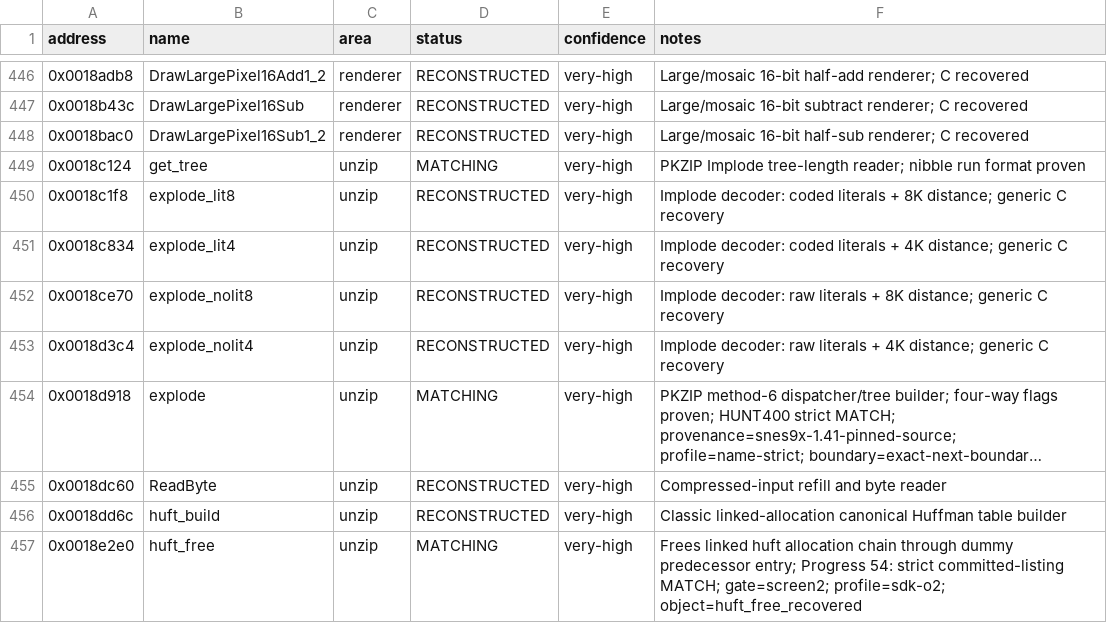
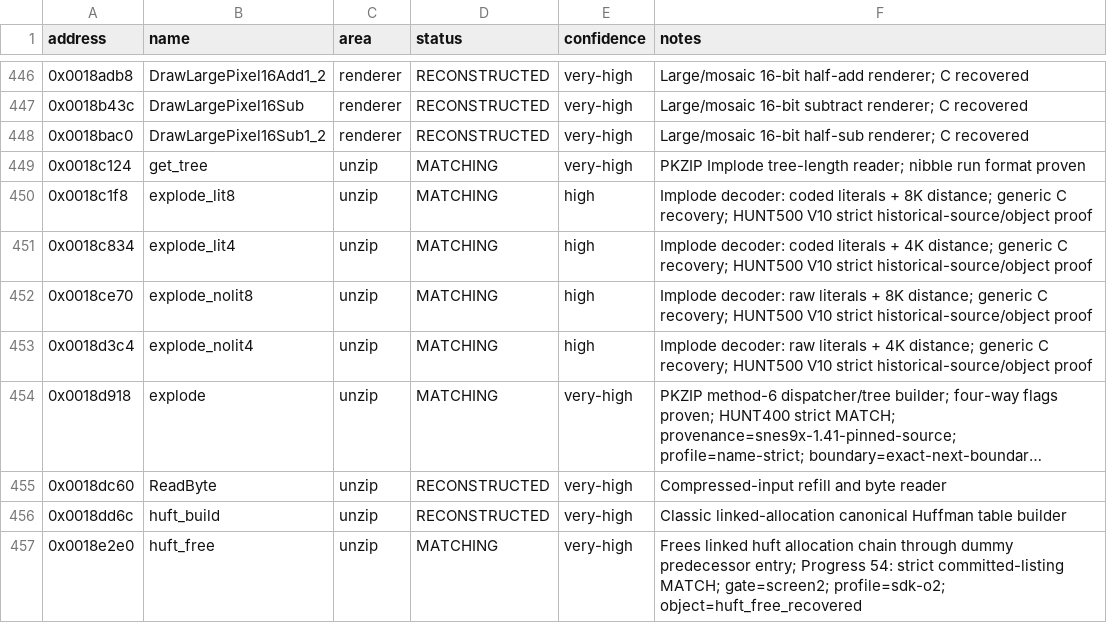
Before and after one commit to ReyFxck/SNESstation-Decomp, a CSV file: analysis/progress_targets.csv, drawn as a sheet; only a part is shown, gaps mark what is left out; long unchanged cells end in …; the diff covers the shown part only; the diff names each change by its address in the sheet, - before the commit and + after, or states it on an @@ line.

Commit message:
Reach 457 strict function matches

```diff
--- a/analysis/progress_targets.csv
+++ b/analysis/progress_targets.csv
-D450:D453 (status): RECONSTRUCTED
+D450:D453 (status): MATCHING
-E450:E453 (confidence): very-high
+E450:E453 (confidence): high
-F450 (notes): …generic C recovery
+F450 (notes): …generic C recovery; HUNT500 V10 strict historical-source/object proof
-F451 (notes): …generic C recovery
+F451 (notes): …generic C recovery; HUNT500 V10 strict historical-source/object proof
-F452 (notes): …generic C recovery
+F452 (notes): …generic C recovery; HUNT500 V10 strict historical-source/object proof
-F453 (notes): …generic C recovery
+F453 (notes): …generic C recovery; HUNT500 V10 strict historical-source/object proof
```
Also changed, not shown: 34 edited cells elsewhere in this file, analysis/source_readiness.csv, analysis/symbols.csv, 7 other files.
